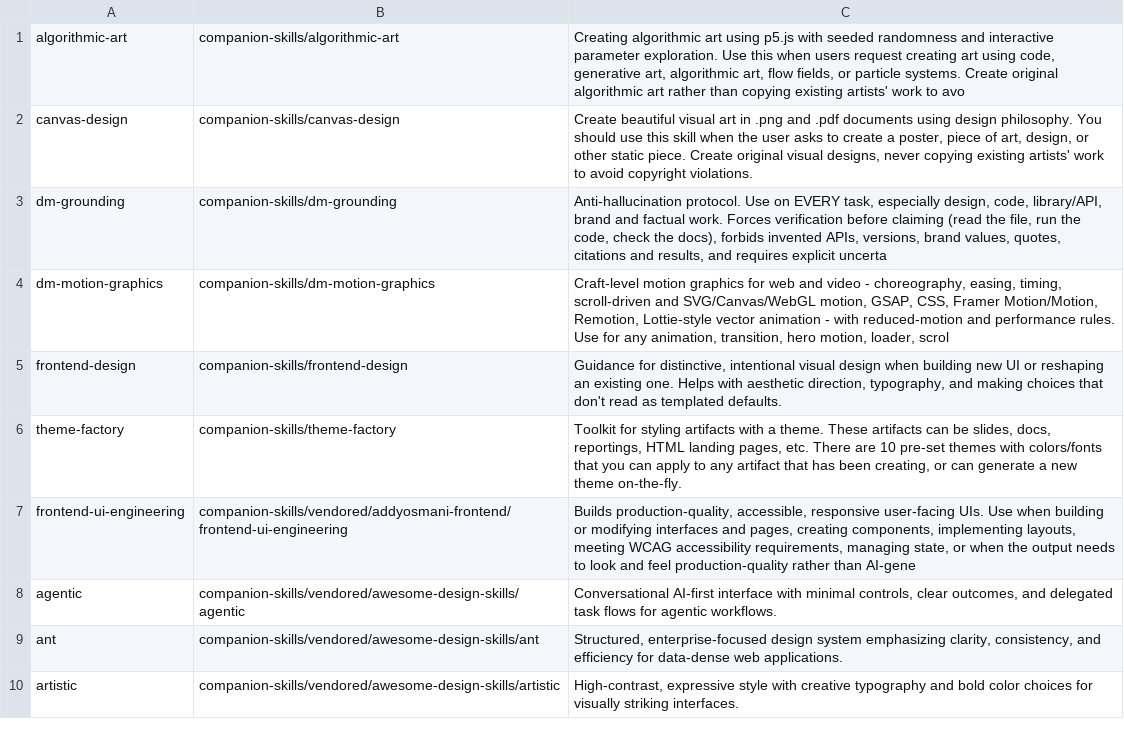
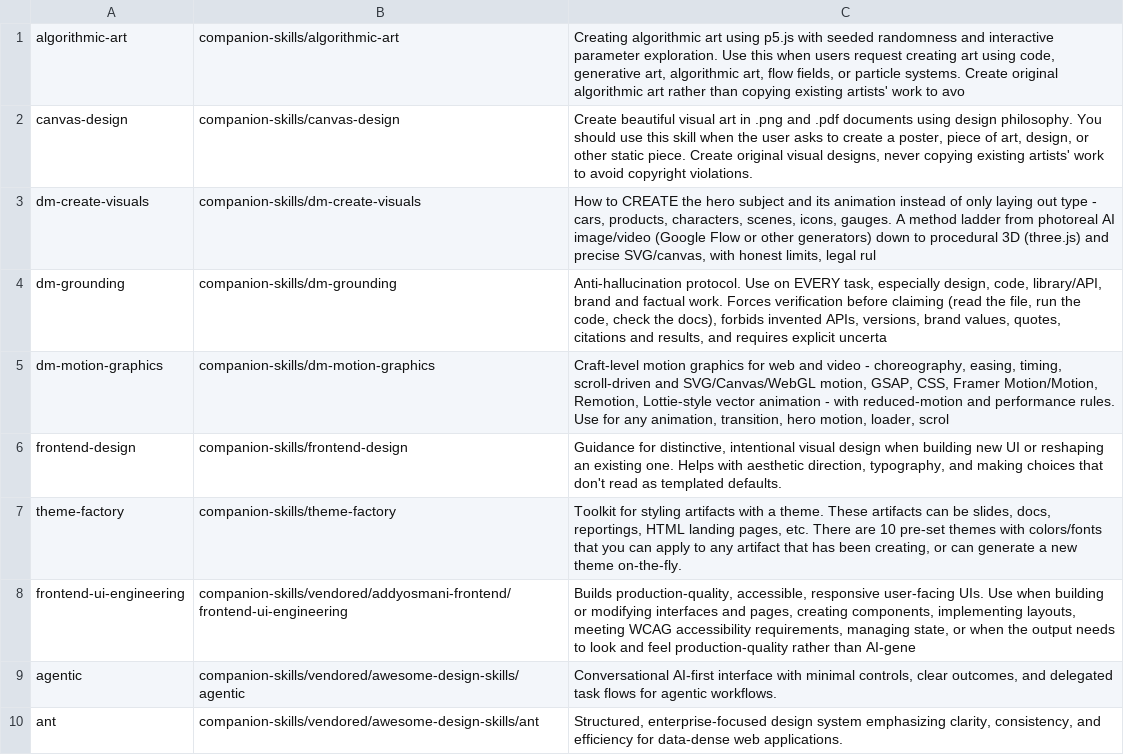
Before and after one commit to Jumpsy/design-mastery, a TSV file: skills-index.tsv, drawn as a sheet; only a part is shown; the shorter side is filled out with more unchanged rows; the diff names each change by its address in the sheet, - before the commit and + after, or states it on an @@ line.

```diff
--- a/skills-index.tsv
+++ b/skills-index.tsv
+row 3: dm-create-visuals | companion-skills/dm-create-visuals | How to CREATE the hero subject and its animation instead of only laying out type - cars, products, characters, scenes, icons, gauges. A method ladder from photoreal AI image/video (Google Flow or other generators) down to procedural 3D (three.js) and precise SVG/canvas, with honest limits, legal rul
```
Also changed, not shown: 3 other files.
